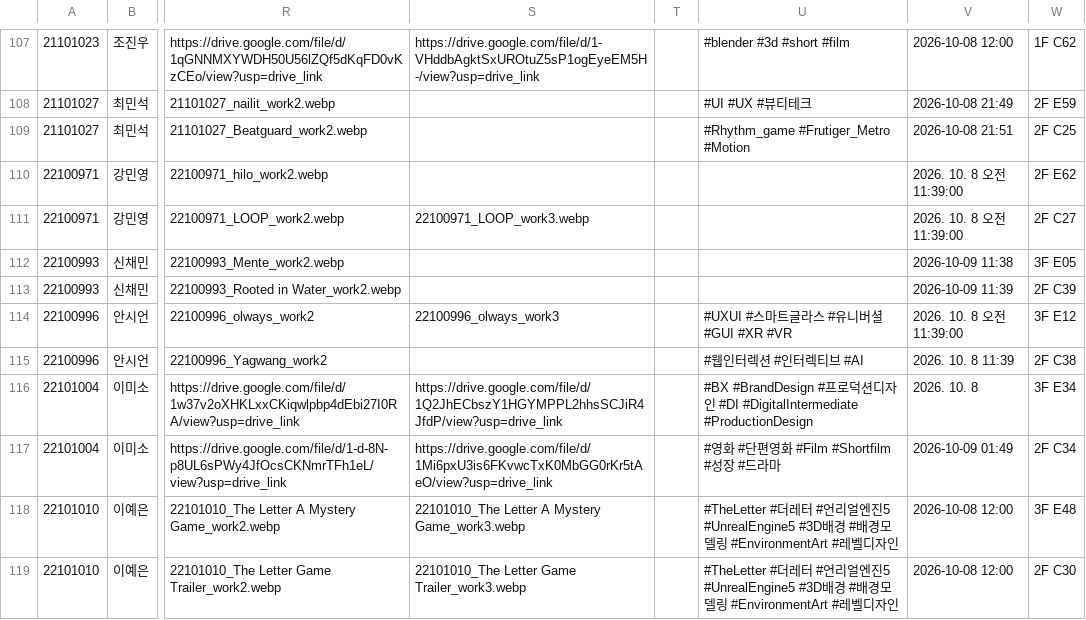
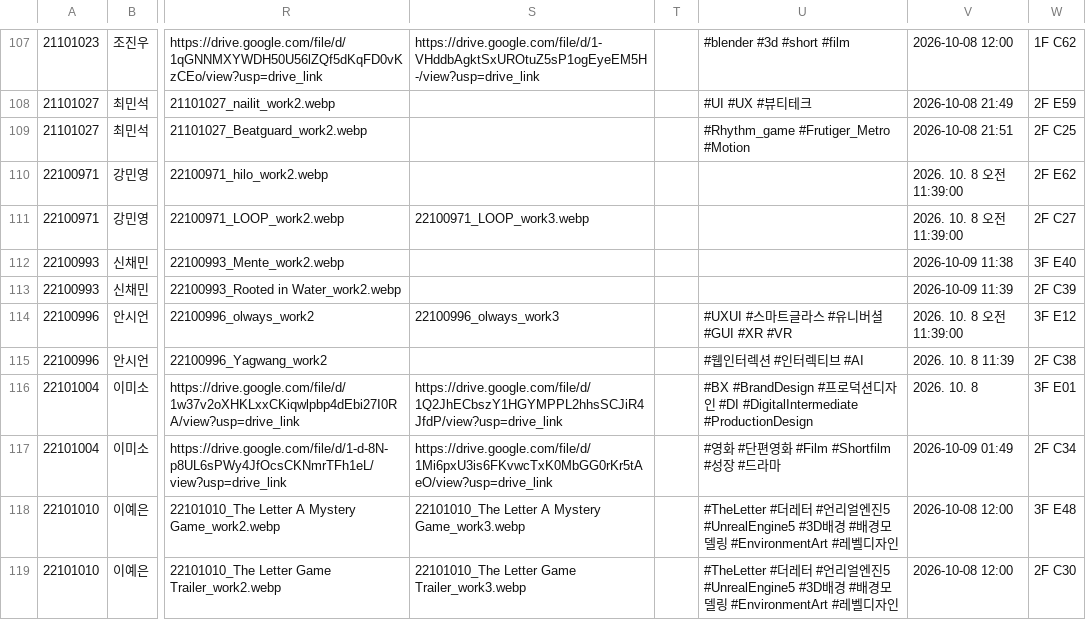
Before and after one commit to STVD2026/captcha, a CSV file: 2026_web.csv, drawn as a sheet; only a part is shown, gaps mark what is left out; the diff covers the shown part only; the diff names each change by its address in the sheet, - before the commit and + after, or states it on an @@ line.

```diff
--- a/2026_web.csv
+++ b/2026_web.csv
-W112: 3F E05
+W112: 3F E40
-W116: 3F E34
+W116: 3F E01
```
Also changed, not shown: 33 edited cells elsewhere in this file, 4 other files.
